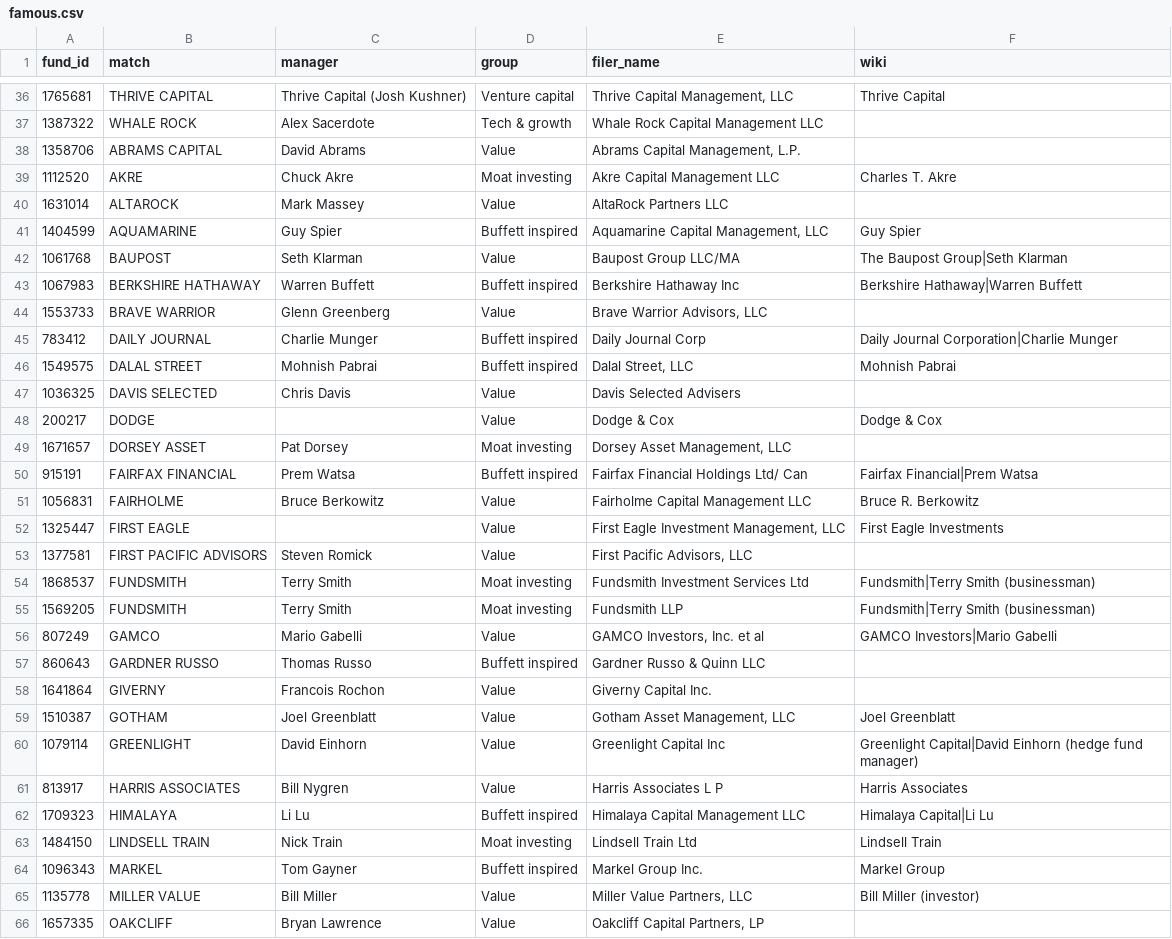
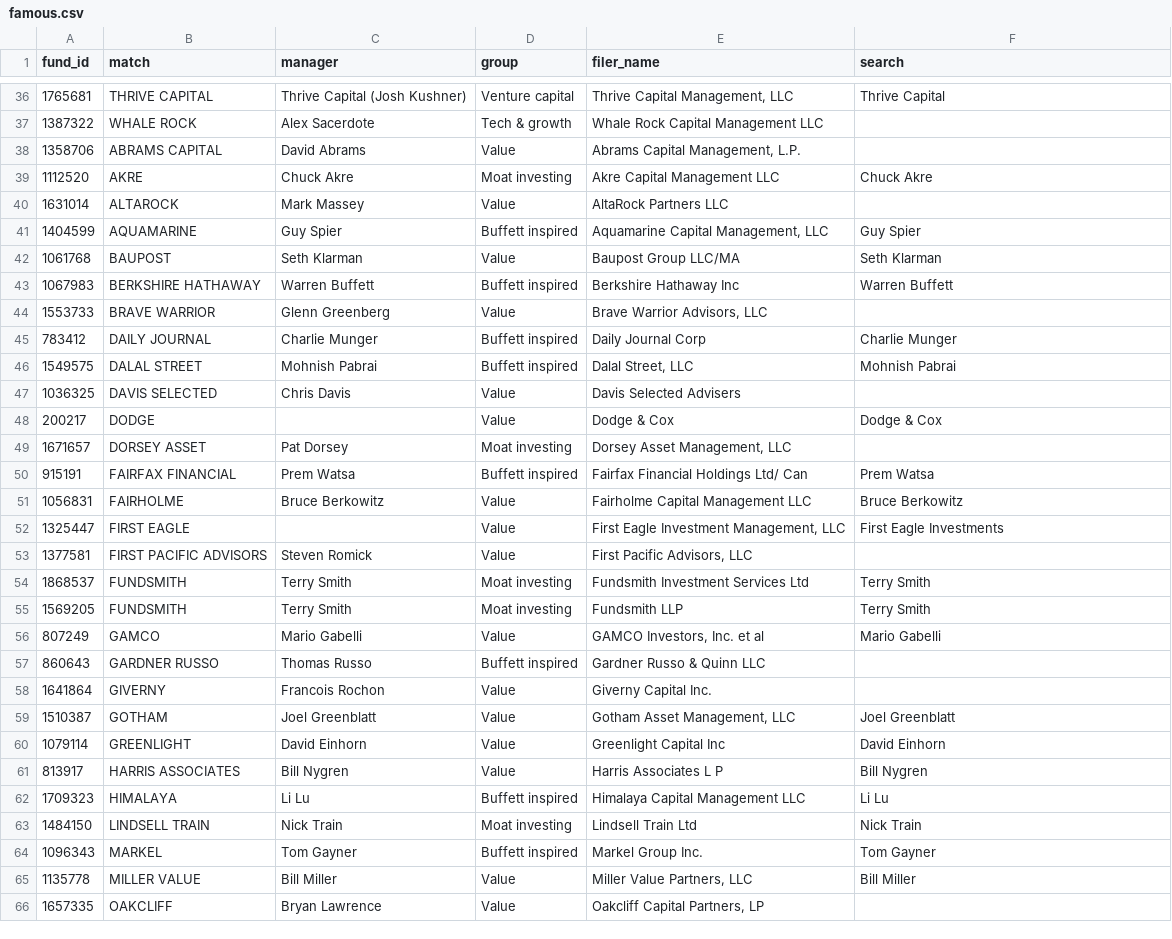
Before and after one commit to Cannibara/Orca, a CSV file: pipeline/orca/famous.csv, drawn as a sheet; only a part is shown, gaps mark what is left out; the diff covers the shown part only.

```diff
--- a/pipeline/orca/famous.csv
+++ b/pipeline/orca/famous.csv
@@ -1 +1 @@
-fund_id,match,manager,group,filer_name,wiki
+fund_id,match,manager,group,filer_name,search
@@ -38,9 +38,9 @@ fund_id,match,manager,group,filer_name,wiki
 1358706,ABRAMS CAPITAL,David Abrams,Value,"Abrams Capital Management, L.P.",
-1112520,AKRE,Chuck Akre,Moat investing,Akre Capital Management LLC,Charles T. Akre
+1112520,AKRE,Chuck Akre,Moat investing,Akre Capital Management LLC,Chuck Akre
 1631014,ALTAROCK,Mark Massey,Value,AltaRock Partners LLC,
 1404599,AQUAMARINE,Guy Spier,Buffett inspired,"Aquamarine Capital Management, LLC",Guy Spier
-1061768,BAUPOST,Seth Klarman,Value,Baupost Group LLC/MA,The Baupost Group|Seth Klarman
-1067983,BERKSHIRE HATHAWAY,Warren Buffett,Buffett inspired,Berkshire Hathaway Inc,Berkshire Hathaway|Warren Buffett
+1061768,BAUPOST,Seth Klarman,Value,Baupost Group LLC/MA,Seth Klarman
+1067983,BERKSHIRE HATHAWAY,Warren Buffett,Buffett inspired,Berkshire Hathaway Inc,Warren Buffett
 1553733,BRAVE WARRIOR,Glenn Greenberg,Value,"Brave Warrior Advisors, LLC",
-783412,DAILY JOURNAL,Charlie Munger,Buffett inspired,Daily Journal Corp,Daily Journal Corporation|Charlie Munger
+783412,DAILY JOURNAL,Charlie Munger,Buffett inspired,Daily Journal Corp,Charlie Munger
 1549575,DALAL STREET,Mohnish Pabrai,Buffett inspired,"Dalal Street, LLC",Mohnish Pabrai
@@ -49,9 +49,9 @@ fund_id,match,manager,group,filer_name,wiki
 1671657,DORSEY ASSET,Pat Dorsey,Moat investing,"Dorsey Asset Management, LLC",
-915191,FAIRFAX FINANCIAL,Prem Watsa,Buffett inspired,Fairfax Financial Holdings Ltd/ Can,Fairfax Financial|Prem Watsa
-1056831,FAIRHOLME,Bruce Berkowitz,Value,Fairholme Capital Management LLC,Bruce R. Berkowitz
+915191,FAIRFAX FINANCIAL,Prem Watsa,Buffett inspired,Fairfax Financial Holdings Ltd/ Can,Prem Watsa
+1056831,FAIRHOLME,Bruce Berkowitz,Value,Fairholme Capital Management LLC,Bruce Berkowitz
 1325447,FIRST EAGLE,,Value,"First Eagle Investment Management, LLC",First Eagle Investments
 1377581,FIRST PACIFIC ADVISORS,Steven Romick,Value,"First Pacific Advisors, LLC",
-1868537,FUNDSMITH,Terry Smith,Moat investing,Fundsmith Investment Services Ltd,Fundsmith|Terry Smith (businessman)
-1569205,FUNDSMITH,Terry Smith,Moat investing,Fundsmith LLP,Fundsmith|Terry Smith (businessman)
-807249,GAMCO,Mario Gabelli,Value,"GAMCO Investors, Inc. et al",GAMCO Investors|Mario Gabelli
+1868537,FUNDSMITH,Terry Smith,Moat investing,Fundsmith Investment Services Ltd,Terry Smith
+1569205,FUNDSMITH,Terry Smith,Moat investing,Fundsmith LLP,Terry Smith
+807249,GAMCO,Mario Gabelli,Value,"GAMCO Investors, Inc. et al",Mario Gabelli
 860643,GARDNER RUSSO,Thomas Russo,Buffett inspired,Gardner Russo & Quinn LLC,
@@ -59,8 +59,8 @@ fund_id,match,manager,group,filer_name,wiki
 1510387,GOTHAM,Joel Greenblatt,Value,"Gotham Asset Management, LLC",Joel Greenblatt
-1079114,GREENLIGHT,David Einhorn,Value,Greenlight Capital Inc,Greenlight Capital|David Einhorn (hedge fund manager)
-813917,HARRIS ASSOCIATES,Bill Nygren,Value,Harris Associates L P,Harris Associates
-1709323,HIMALAYA,Li Lu,Buffett inspired,Himalaya Capital Management LLC,Himalaya Capital|Li Lu
-1484150,LINDSELL TRAIN,Nick Train,Moat investing,Lindsell Train Ltd,Lindsell Train
-1096343,MARKEL,Tom Gayner,Buffett inspired,Markel Group Inc.,Markel Group
-1135778,MILLER VALUE,Bill Miller,Value,"Miller Value Partners, LLC",Bill Miller (investor)
+1079114,GREENLIGHT,David Einhorn,Value,Greenlight Capital Inc,David Einhorn
+813917,HARRIS ASSOCIATES,Bill Nygren,Value,Harris Associates L P,Bill Nygren
+1709323,HIMALAYA,Li Lu,Buffett inspired,Himalaya Capital Management LLC,Li Lu
+1484150,LINDSELL TRAIN,Nick Train,Moat investing,Lindsell Train Ltd,Nick Train
+1096343,MARKEL,Tom Gayner,Buffett inspired,Markel Group Inc.,Tom Gayner
+1135778,MILLER VALUE,Bill Miller,Value,"Miller Value Partners, LLC",Bill Miller
 1657335,OAKCLIFF,Bryan Lawrence,Value,"Oakcliff Capital Partners, LP",
```
Also changed, not shown: 66 edited cells elsewhere in this file, 30 other files.
